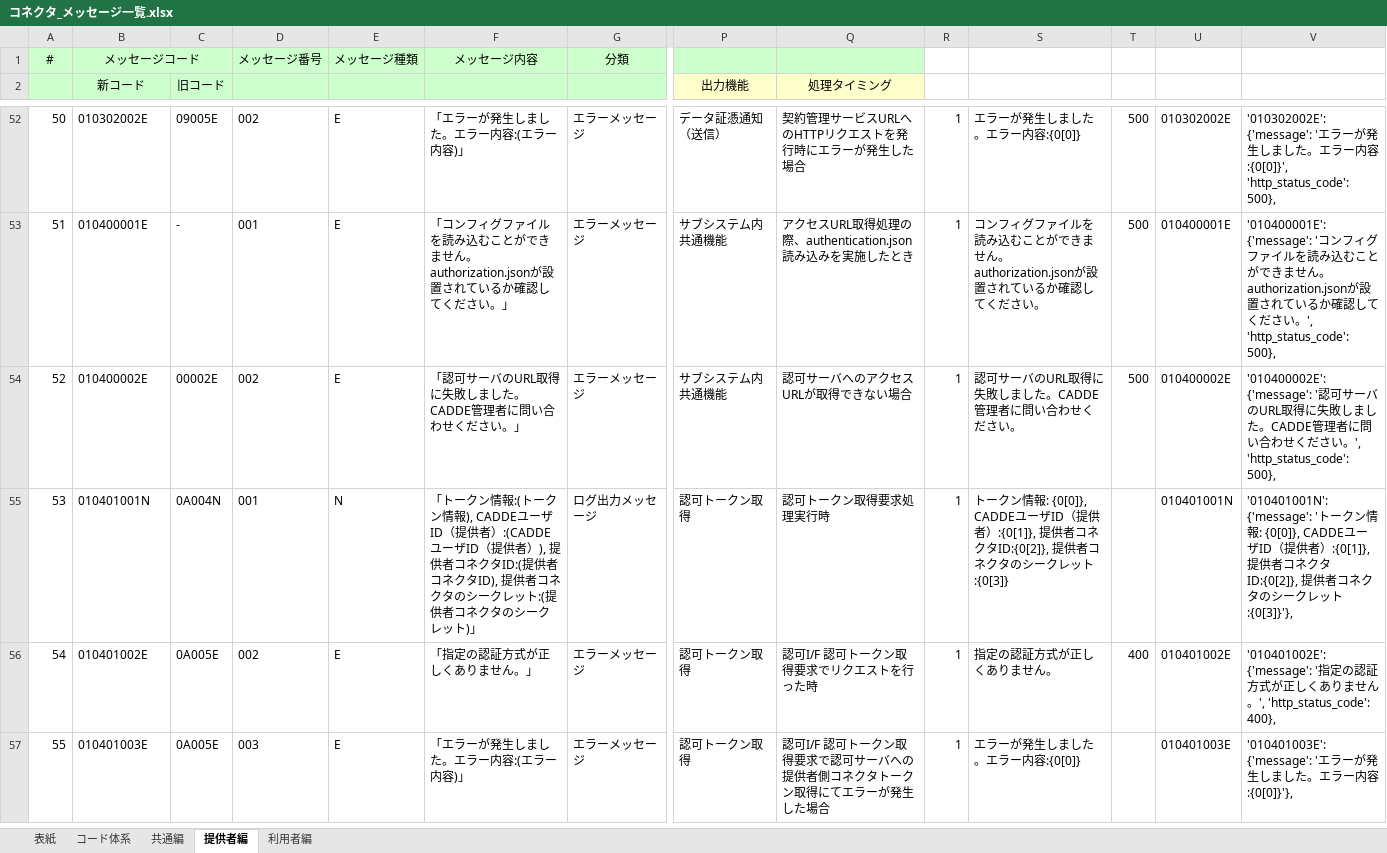
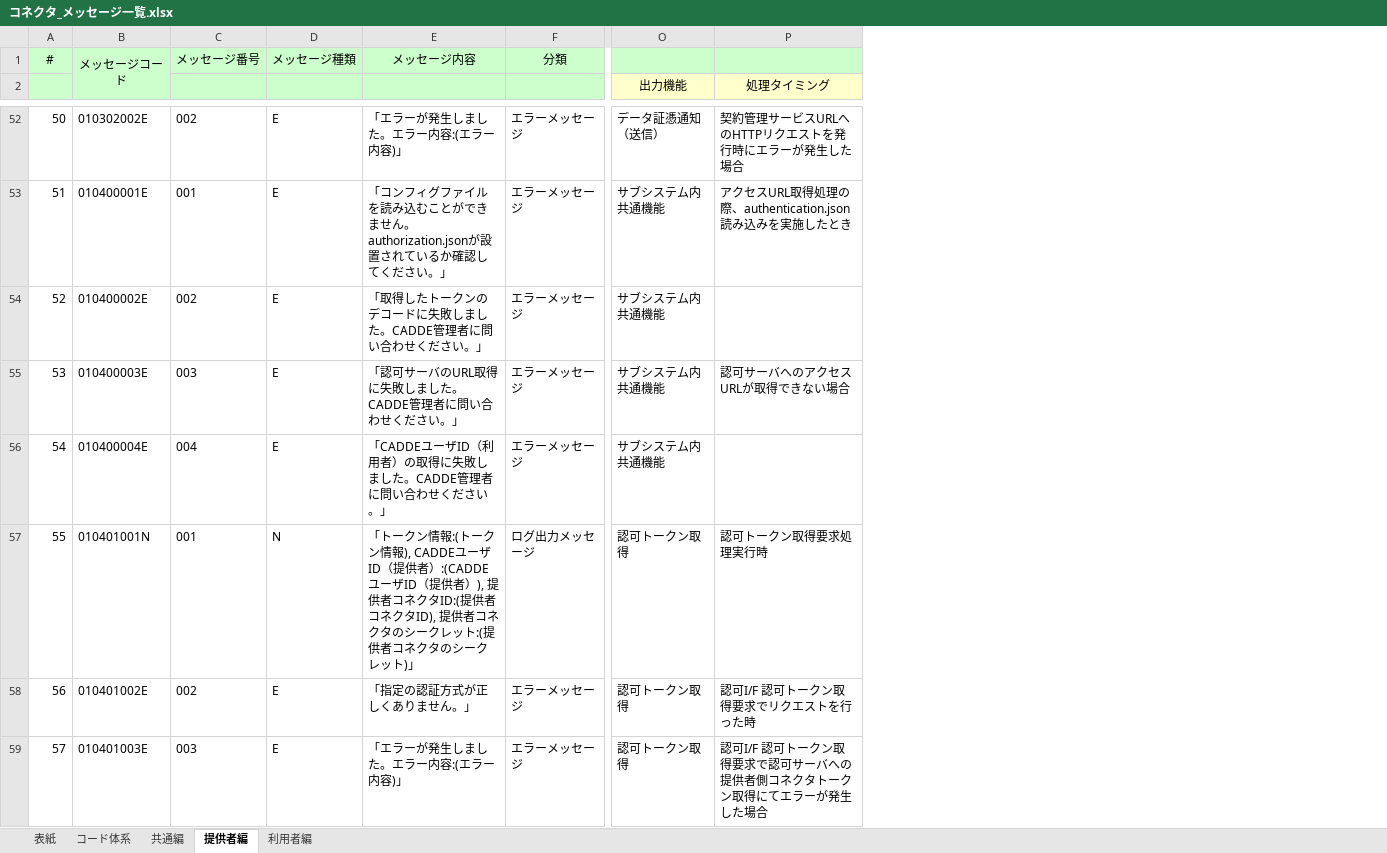
Before and after one commit to CADDE-sip/connector, an Excel workbook: doc/message/コネクタ_メッセージ一覧.xlsx, sheet 提供者編, drawn as a sheet; only a part is shown, gaps mark what is left out; values as stored, in another font and other column widths than the file's, no borders; removed rows and columns are numbered as before the commit, all else as after; rows hold the shown columns only; the diff covers the shown part only; the diff names each change by its address in the sheet, - before the commit and + after, or states it on an @@ line.

```diff
--- a/doc/message/コネクタ_メッセージ一覧.xlsx (sheet 提供者編)
+++ b/doc/message/コネクタ_メッセージ一覧.xlsx (sheet 提供者編)
-column C (旧コード), rows 52-57: 09005E | - | 00002E | 0A004N | 0A005E | 0A005E
-column R, rows 52-57: all 1
-column S, rows 52-57: エラーが発生しました。エラー内容:{0[0]} | コンフィグファイルを読み込むことができません。authorization.jsonが設置されているか確認してください。 | 認可サーバのURL取得に失敗しました。CADDE管理者に問い合わせください。 | トークン情報: {0[0]}, CADDEユーザID（提供者）:{0[1]}, 提供者コネクタID:{0[2]}, 提供者コネクタのシークレット:{0[3]} | 指定の認証方式が正しくありません。 | エラーが発生しました。エラー内容:{0[0]}
-column T, rows 52-56: 500 | 500 | 500 |  | 400
-column U, rows 52-57: 010302002E | 010400001E | 010400002E | 010401001N | 010401002E | 010401003E
-column V, rows 52-57: '010302002E': {'message': 'エラーが発生しました。エラー内容:{0[0]}', 'http_status_code': 500}, | '010400001E': {'message': 'コンフィグファイルを読み込むことができません。authorization.jsonが設置されているか確認してください。', 'http_status_code': 500}, | '010400002E': {'message': '認可サーバのURL取得に失敗しました。CADDE管理者に問い合わせください。', 'http_status_code': 500}, | '010401001N': {'message': 'トークン情報: {0[0]}, CADDEユーザID（提供者）:{0[1]}, 提供者コネクタID:{0[2]}, 提供者コネクタのシークレット:{0[3]}'}, | '010401002E': {'message': '指定の認証方式が正しくありません。', 'http_status_code': 400}, | '010401003E': {'message': 'エラーが発生しました。エラー内容:{0[0]}'},
-B1:C1 merged
+B1:B2 merged
-B2: 新コード
+B2: (empty)
@@ column A renumbered from row 27 down @@
-E54 (メッセージ内容): 「認可サーバのURL取得に失敗しました。CADDE管理者に問い合わせください。」
+E54 (メッセージ内容): 「取得したトークンのデコードに失敗しました。CADDE管理者に問い合わせください。」
-P54 (処理タイミング): 認可サーバへのアクセスURLが取得できない場合
+P54 (処理タイミング): (empty)
+row 55: 53 | 010400003E | 003 | E | 「認可サーバのURL取得に失敗しました。CADDE管理者に問い合わせください。」 | エラーメッセージ | サブシステム内共通機能 | 認可サーバへのアクセスURLが取得できない場合
+row 56: 54 | 010400004E | 004 | E | 「CADDEユーザID（利用者）の取得に失敗しました。CADDE管理者に問い合わせください。」 | エラーメッセージ | サブシステム内共通機能
```
Also changed, not shown: 3 added rows, 4 removed rows and 99 edited cells elsewhere in this sheet, sheet 利用者編, sheet コード体系, sheet 共通編, formulas that keep their value, charts or pictures, 2 other files.
